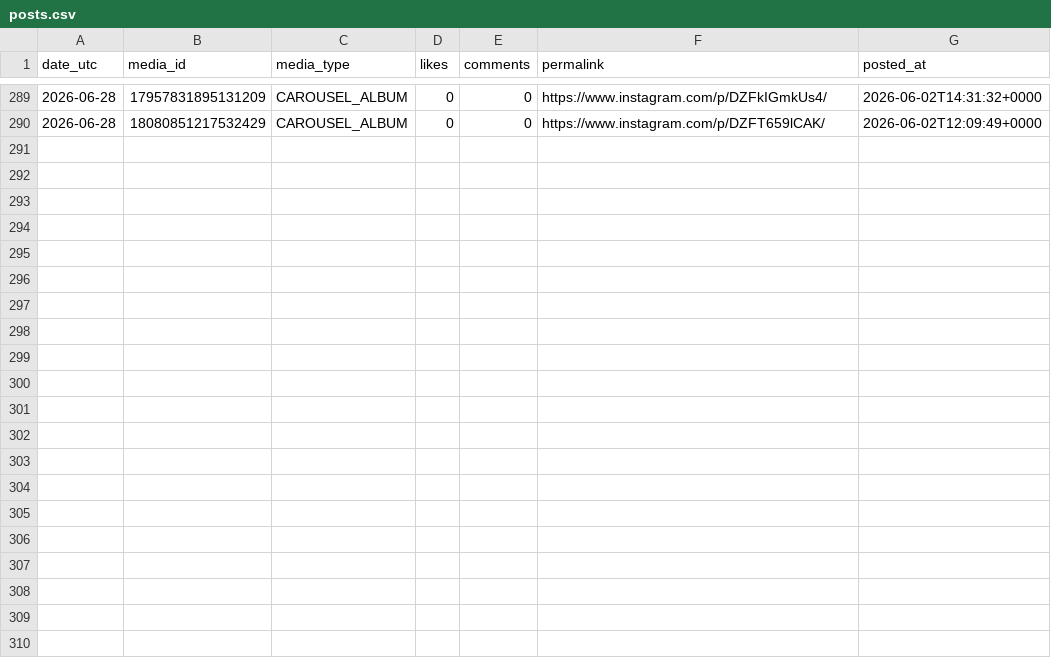
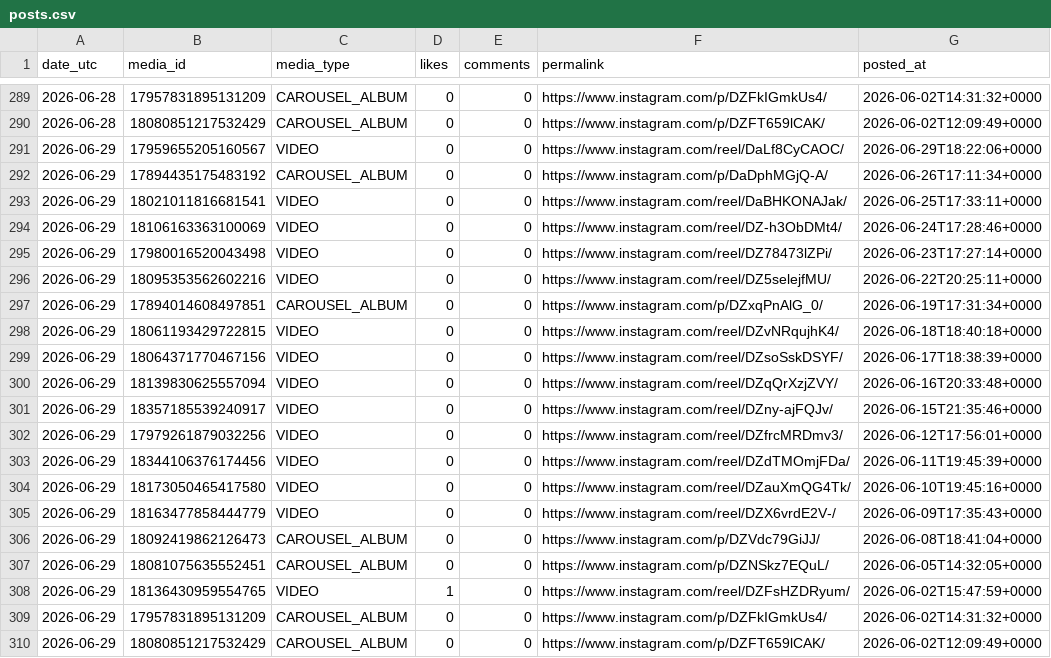
Before and after one commit to kura-naviris/naviris-ig-media, a CSV file: posts.csv, drawn as a sheet; only a part is shown, gaps mark what is left out; the diff names each change by its address in the sheet, - before the commit and + after, or states it on an @@ line.

```diff
--- a/posts.csv
+++ b/posts.csv
+row 291: 2026-06-29 | 17959655205160567 | VIDEO | 0 | 0 | https://www.instagram.com/reel/DaLf8CyCAOC/ | 2026-06-29T18:22:06+0000
+row 292: 2026-06-29 | 17894435175483192 | CAROUSEL_ALBUM | 0 | 0 | https://www.instagram.com/p/DaDphMGjQ-A/ | 2026-06-26T17:11:34+0000
+row 293: 2026-06-29 | 18021011816681541 | VIDEO | 0 | 0 | https://www.instagram.com/reel/DaBHKONAJak/ | 2026-06-25T17:33:11+0000
+row 294: 2026-06-29 | 18106163363100069 | VIDEO | 0 | 0 | https://www.instagram.com/reel/DZ-h3ObDMt4/ | 2026-06-24T17:28:46+0000
+row 295: 2026-06-29 | 17980016520043498 | VIDEO | 0 | 0 | https://www.instagram.com/reel/DZ78473lZPi/ | 2026-06-23T17:27:14+0000
+row 296: 2026-06-29 | 18095353562602216 | VIDEO | 0 | 0 | https://www.instagram.com/reel/DZ5selejfMU/ | 2026-06-22T20:25:11+0000
+row 297: 2026-06-29 | 17894014608497851 | CAROUSEL_ALBUM | 0 | 0 | https://www.instagram.com/p/DZxqPnAlG_0/ | 2026-06-19T17:31:34+0000
+row 298: 2026-06-29 | 18061193429722815 | VIDEO | 0 | 0 | https://www.instagram.com/reel/DZvNRqujhK4/ | 2026-06-18T18:40:18+0000
+row 299: 2026-06-29 | 18064371770467156 | VIDEO | 0 | 0 | https://www.instagram.com/reel/DZsoSskDSYF/ | 2026-06-17T18:38:39+0000
+row 300: 2026-06-29 | 18139830625557094 | VIDEO | 0 | 0 | https://www.instagram.com/reel/DZqQrXzjZVY/ | 2026-06-16T20:33:48+0000
+row 301: 2026-06-29 | 18357185539240917 | VIDEO | 0 | 0 | https://www.instagram.com/reel/DZny-ajFQJv/ | 2026-06-15T21:35:46+0000
+row 302: 2026-06-29 | 17979261879032256 | VIDEO | 0 | 0 | https://www.instagram.com/reel/DZfrcMRDmv3/ | 2026-06-12T17:56:01+0000
+row 303: 2026-06-29 | 18344106376174456 | VIDEO | 0 | 0 | https://www.instagram.com/reel/DZdTMOmjFDa/ | 2026-06-11T19:45:39+0000
+row 304: 2026-06-29 | 18173050465417580 | VIDEO | 0 | 0 | https://www.instagram.com/reel/DZauXmQG4Tk/ | 2026-06-10T19:45:16+0000
+row 305: 2026-06-29 | 18163477858444779 | VIDEO | 0 | 0 | https://www.instagram.com/reel/DZX6vrdE2V-/ | 2026-06-09T17:35:43+0000
+row 306: 2026-06-29 | 18092419862126473 | CAROUSEL_ALBUM | 0 | 0 | https://www.instagram.com/p/DZVdc79GiJJ/ | 2026-06-08T18:41:04+0000
+row 307: 2026-06-29 | 18081075635552451 | CAROUSEL_ALBUM | 0 | 0 | https://www.instagram.com/p/DZNSkz7EQuL/ | 2026-06-05T14:32:05+0000
+row 308: 2026-06-29 | 18136430959554765 | VIDEO | 1 | 0 | https://www.instagram.com/reel/DZFsHZDRyum/ | 2026-06-02T15:47:59+0000
+row 309: 2026-06-29 | 17957831895131209 | CAROUSEL_ALBUM | 0 | 0 | https://www.instagram.com/p/DZFkIGmkUs4/ | 2026-06-02T14:31:32+0000
+row 310: 2026-06-29 | 18080851217532429 | CAROUSEL_ALBUM | 0 | 0 | https://www.instagram.com/p/DZFT659lCAK/ | 2026-06-02T12:09:49+0000
```
Also changed, not shown: growth.csv.
